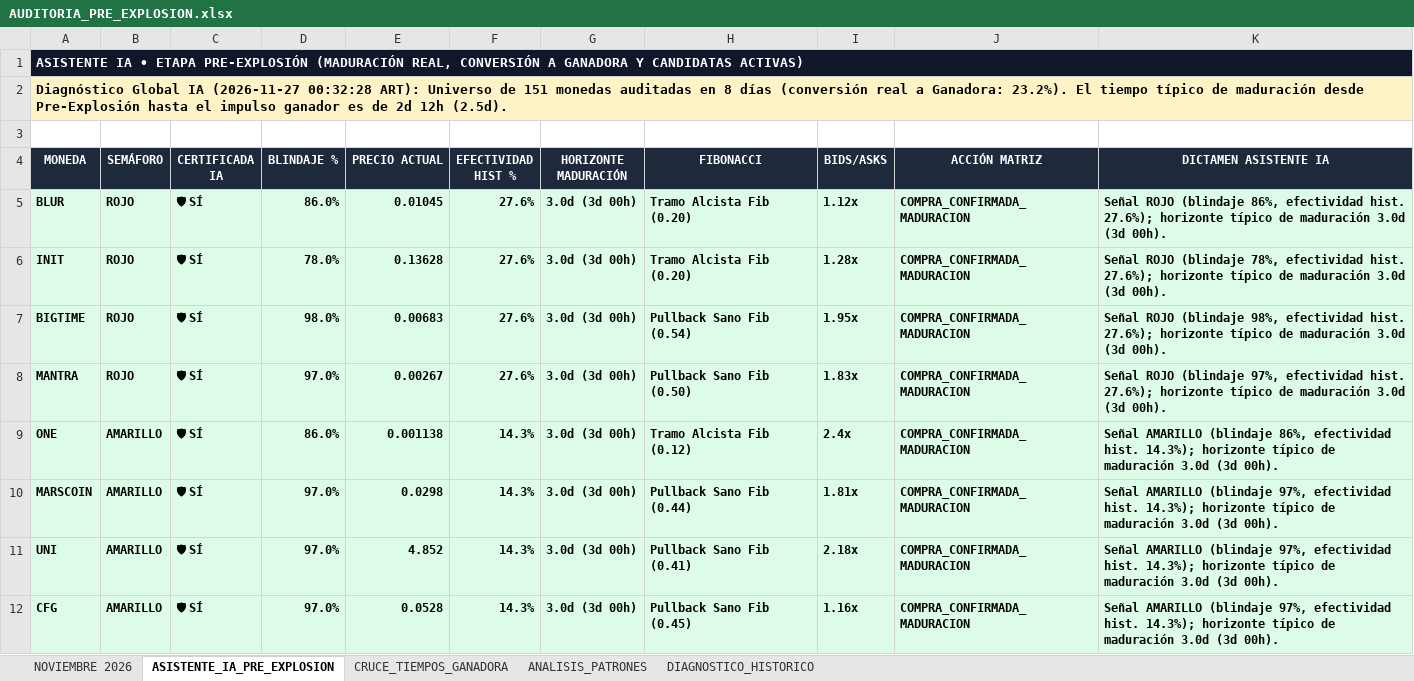
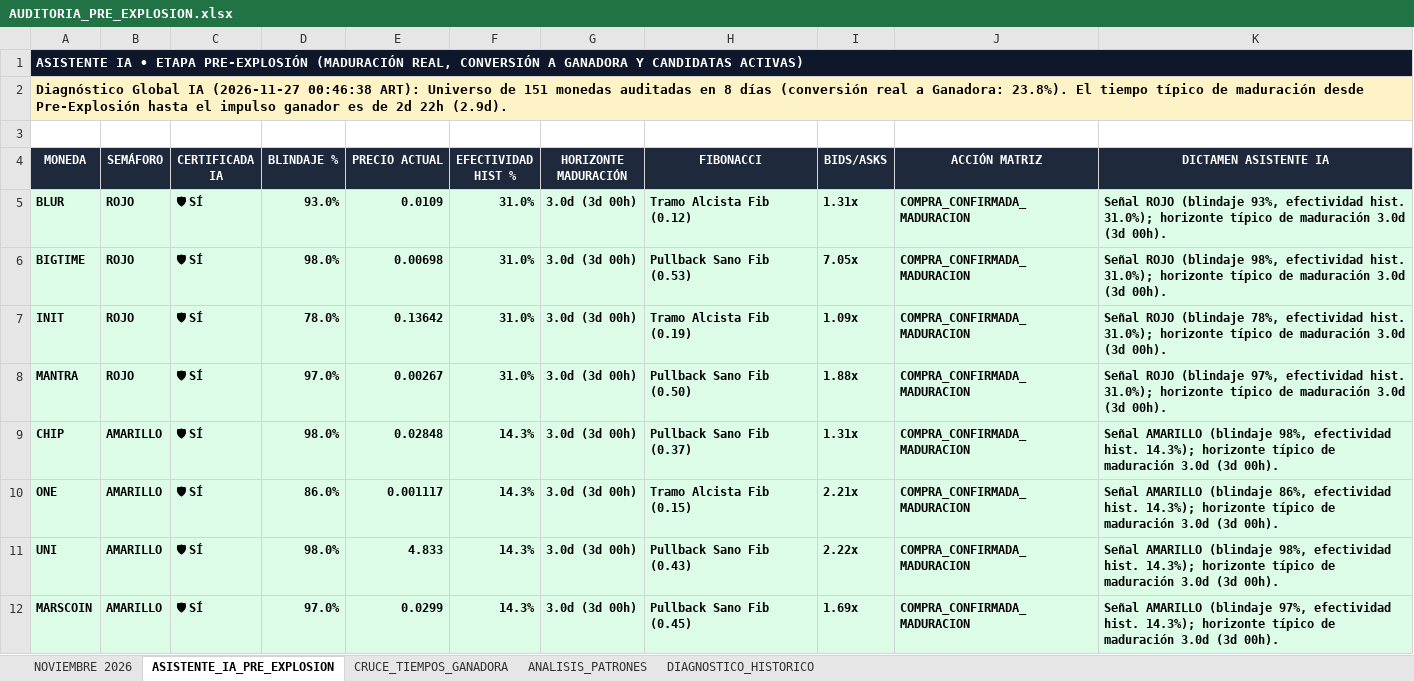
Before and after one commit to kjanoto-coder/panel-cripto, an Excel workbook: AUDITORIA_PRE_EXPLOSION.xlsx, sheet ASISTENTE_IA_PRE_EXPLOSION, drawn as a sheet; values as stored, in another font and other column widths than the file's, no borders; removed rows and columns are numbered as before the commit, all else as after; the diff names each change by its address in the sheet, - before the commit and + after, or states it on an @@ line.

```diff
--- a/AUDITORIA_PRE_EXPLOSION.xlsx (sheet ASISTENTE_IA_PRE_EXPLOSION)
+++ b/AUDITORIA_PRE_EXPLOSION.xlsx (sheet ASISTENTE_IA_PRE_EXPLOSION)
-A2 (MONEDA): …IA (2026-11-27 00:32:28 ART): Universo de 151 monedas auditadas en 8 días (conversión real a Ganadora: 23.2%). El tiempo típico de maduración desde Pre-Explosión hasta el impulso ganador es de 2d 12h (2.5d).
+A2 (MONEDA): …IA (2026-11-27 00:46:38 ART): Universo de 151 monedas auditadas en 8 días (conversión real a Ganadora: 23.8%). El tiempo típico de maduración desde Pre-Explosión hasta el impulso ganador es de 2d 22h (2.9d).
-D5 (BLINDAJE %): 86.0%
+D5 (BLINDAJE %): 93.0%
-E5 (PRECIO ACTUAL): 0.01045
+E5 (PRECIO ACTUAL): 0.0109
-F5 (EFECTIVIDAD HIST %): 27.6%
+F5 (EFECTIVIDAD HIST %): 31.0%
-H5 (FIBONACCI): Tramo Alcista Fib (0.20)
+H5 (FIBONACCI): Tramo Alcista Fib (0.12)
-I5 (BIDS/ASKS): 1.12x
+I5 (BIDS/ASKS): 1.31x
-K5 (DICTAMEN ASISTENTE IA): …ROJO (blindaje 86%, efectividad hist. 27.6%); horizonte típico…
+K5 (DICTAMEN ASISTENTE IA): …ROJO (blindaje 93%, efectividad hist. 31.0%); horizonte típico…
-row 6: INIT | ROJO | 🛡 SÍ | 78.0% | 0.13628 | 27.6% | 3.0d (3d 00h) | Tramo Alcista Fib (0.20) | 1.28x | COMPRA_CONFIRMADA_MADURACION | Señal ROJO (blindaje 78%, efectividad hist. 27.6%); horizonte típico de maduración 3.0d (3d 00h).
-E6 (PRECIO ACTUAL): 0.00683
+E6 (PRECIO ACTUAL): 0.00698
-F6 (EFECTIVIDAD HIST %): 27.6%
+F6 (EFECTIVIDAD HIST %): 31.0%
-H6 (FIBONACCI): Pullback Sano Fib (0.54)
+H6 (FIBONACCI): Pullback Sano Fib (0.53)
-I6 (BIDS/ASKS): 1.95x
+I6 (BIDS/ASKS): 7.05x
-K6 (DICTAMEN ASISTENTE IA): …efectividad hist. 27.6%); horizonte típico…
+K6 (DICTAMEN ASISTENTE IA): …efectividad hist. 31.0%); horizonte típico…
+row 7: INIT | ROJO | 🛡 SÍ | 78.0% | 0.13642 | 31.0% | 3.0d (3d 00h) | Tramo Alcista Fib (0.19) | 1.09x | COMPRA_CONFIRMADA_MADURACION | Señal ROJO (blindaje 78%, efectividad hist. 31.0%); horizonte típico de maduración 3.0d (3d 00h).
-F8 (EFECTIVIDAD HIST %): 27.6%
+F8 (EFECTIVIDAD HIST %): 31.0%
-I8 (BIDS/ASKS): 1.83x
+I8 (BIDS/ASKS): 1.88x
-K8 (DICTAMEN ASISTENTE IA): …efectividad hist. 27.6%); horizonte típico…
+K8 (DICTAMEN ASISTENTE IA): …efectividad hist. 31.0%); horizonte típico…
+row 9: CHIP | AMARILLO | 🛡 SÍ | 98.0% | 0.02848 | 14.3% | 3.0d (3d 00h) | Pullback Sano Fib (0.37) | 1.31x | COMPRA_CONFIRMADA_MADURACION | Señal AMARILLO (blindaje 98%, efectividad hist. 14.3%); horizonte típico de maduración 3.0d (3d 00h).
-E10 (PRECIO ACTUAL): 0.001138
+E10 (PRECIO ACTUAL): 0.001117
-H10 (FIBONACCI): Tramo Alcista Fib (0.12)
+H10 (FIBONACCI): Tramo Alcista Fib (0.15)
-I10 (BIDS/ASKS): 2.4x
+I10 (BIDS/ASKS): 2.21x
-row 10: MARSCOIN | AMARILLO | 🛡 SÍ | 97.0% | 0.0298 | 14.3% | 3.0d (3d 00h) | Pullback Sano Fib (0.44) | 1.81x | COMPRA_CONFIRMADA_MADURACION | Señal AMARILLO (blindaje 97%, efectividad hist. 14.3%); horizonte típico de maduración 3.0d (3d 00h).
-D11 (BLINDAJE %): 97.0%
+D11 (BLINDAJE %): 98.0%
-E11 (PRECIO ACTUAL): 4.852
+E11 (PRECIO ACTUAL): 4.833
-H11 (FIBONACCI): Pullback Sano Fib (0.41)
+H11 (FIBONACCI): Pullback Sano Fib (0.43)
-I11 (BIDS/ASKS): 2.18x
+I11 (BIDS/ASKS): 2.22x
-K11 (DICTAMEN ASISTENTE IA): …AMARILLO (blindaje 97%, efectividad hist.…
+K11 (DICTAMEN ASISTENTE IA): …AMARILLO (blindaje 98%, efectividad hist.…
-A12 (MONEDA): CFG
+A12 (MONEDA): MARSCOIN
-E12 (PRECIO ACTUAL): 0.0528
+E12 (PRECIO ACTUAL): 0.0299
-I12 (BIDS/ASKS): 1.16x
+I12 (BIDS/ASKS): 1.69x
```
Also changed, not shown: sheet NOVIEMBRE 2026, sheet CRUCE_TIEMPOS_GANADORA, sheet ANALISIS_PATRONES, sheet DIAGNOSTICO_HISTORICO, 2 other files.
